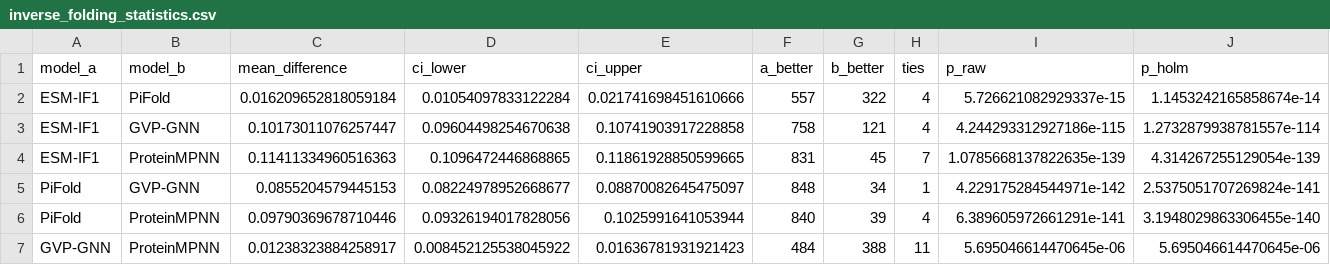
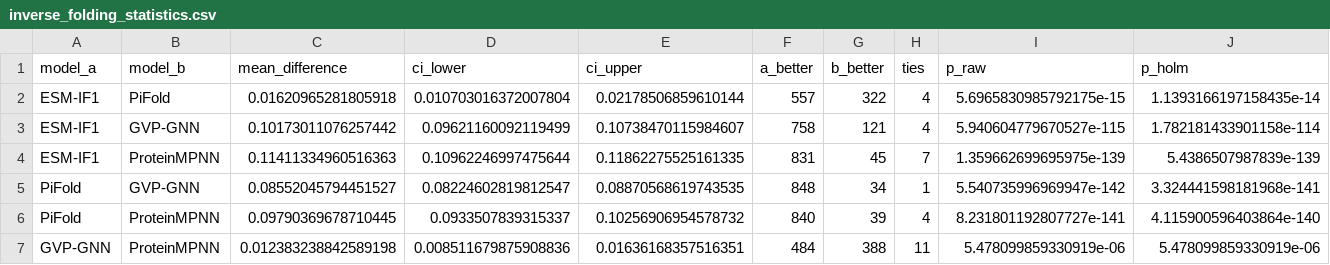
Before and after one commit to Wenran-Li/protein-sequence-structure-benchmark, a CSV file: tables/inverse_folding_statistics.csv, drawn as a sheet.

```diff
--- a/tables/inverse_folding_statistics.csv
+++ b/tables/inverse_folding_statistics.csv
@@ -1,7 +1,7 @@
 model_a,model_b,mean_difference,ci_lower,ci_upper,a_better,b_better,ties,p_raw,p_holm
-ESM-IF1,PiFold,0.016209652818059184,0.01054097833122284,0.021741698451610666,557,322,4,5.726621082929337e-15,1.1453242165858674e-14
-ESM-IF1,GVP-GNN,0.10173011076257447,0.09604498254670638,0.10741903917228858,758,121,4,4.244293312927186e-115,1.2732879938781557e-114
-ESM-IF1,ProteinMPNN,0.11411334960516363,0.1096472446868865,0.11861928850599665,831,45,7,1.0785668137822635e-139,4.314267255129054e-139
-PiFold,GVP-GNN,0.0855204579445153,0.08224978952668677,0.08870082645475097,848,34,1,4.229175284544971e-142,2.5375051707269824e-141
-PiFold,ProteinMPNN,0.09790369678710446,0.09326194017828056,0.1025991641053944,840,39,4,6.389605972661291e-141,3.1948029863306455e-140
-GVP-GNN,ProteinMPNN,0.01238323884258917,0.008452125538045922,0.01636781931921423,484,388,11,5.695046614470645e-06,5.695046614470645e-06
+ESM-IF1,PiFold,0.01620965281805918,0.010703016372007804,0.02178506859610144,557,322,4,5.6965830985792175e-15,1.1393166197158435e-14
+ESM-IF1,GVP-GNN,0.10173011076257442,0.09621160092119499,0.10738470115984607,758,121,4,5.940604779670527e-115,1.782181433901158e-114
+ESM-IF1,ProteinMPNN,0.11411334960516363,0.10962246997475644,0.11862275525161335,831,45,7,1.359662699695975e-139,5.4386507987839e-139
+PiFold,GVP-GNN,0.08552045794451527,0.08224602819812547,0.08870568619743535,848,34,1,5.540735996969947e-142,3.324441598181968e-141
+PiFold,ProteinMPNN,0.09790369678710445,0.0933507839315337,0.10256906954578732,840,39,4,8.231801192807727e-141,4.115900596403864e-140
+GVP-GNN,ProteinMPNN,0.012383238842589198,0.008511679875908836,0.01636168357516351,484,388,11,5.478099859330919e-06,5.478099859330919e-06
```
Also changed, not shown: tables/codesign_length_statistics.csv, tables/inverse_folding_overall_stats.csv, 3 other files.
